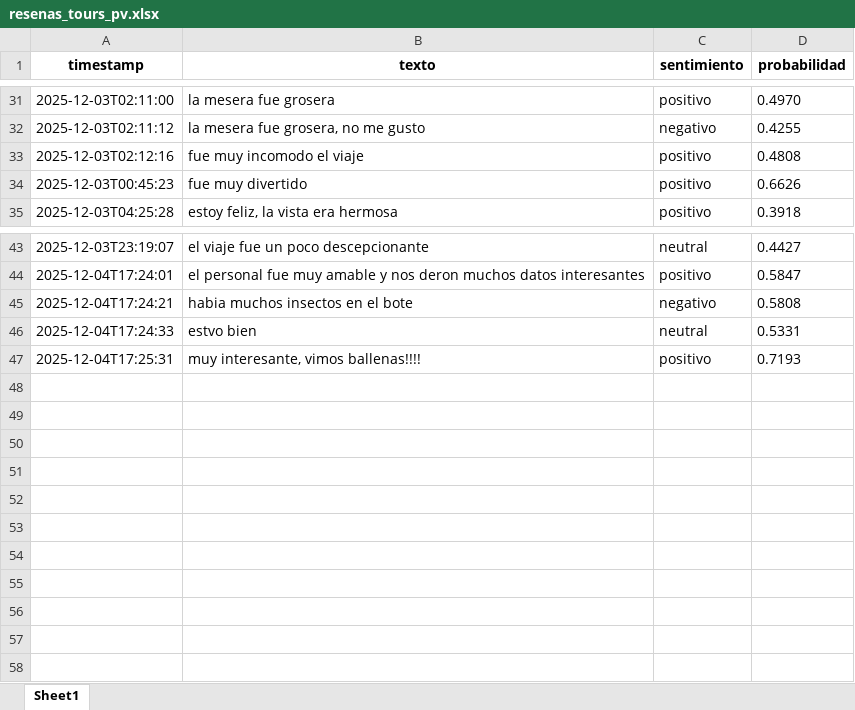
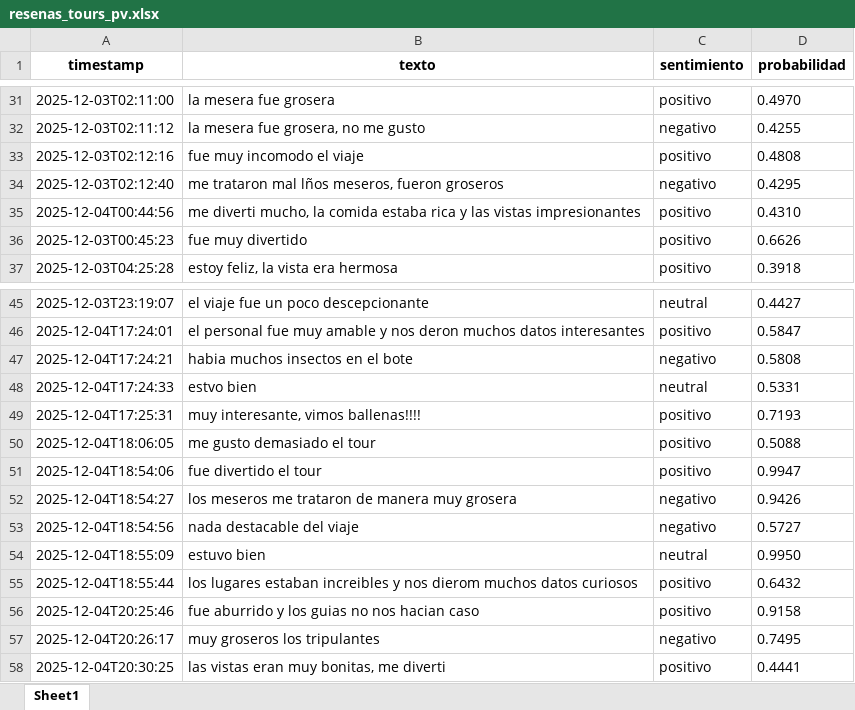
Before and after one commit to Vanessaa-lo/tours_sentimiento, an Excel workbook: data/resenas_tours_pv.xlsx, sheet Sheet1, drawn as a sheet; only a part is shown, gaps mark what is left out; values as stored, in another font and other column widths than the file's, no borders; the diff names each change by its address in the sheet, - before the commit and + after, or states it on an @@ line.

```diff
--- a/data/resenas_tours_pv.xlsx (sheet Sheet1)
+++ b/data/resenas_tours_pv.xlsx (sheet Sheet1)
+row 34: 2025-12-03T02:12:40 | me trataron mal lños meseros, fueron groseros | negativo | 0.4295
+row 35: 2025-12-04T00:44:56 | me diverti mucho, la comida estaba rica y las vistas impresionantes | positivo | 0.4310
+row 50: 2025-12-04T18:06:05 | me gusto demasiado el tour | positivo | 0.5088
+row 51: 2025-12-04T18:54:06 | fue divertido el tour | positivo | 0.9947
+row 52: 2025-12-04T18:54:27 | los meseros me trataron de manera muy grosera | negativo | 0.9426
+row 53: 2025-12-04T18:54:56 | nada destacable del viaje | negativo | 0.5727
+row 54: 2025-12-04T18:55:09 | estuvo bien | neutral | 0.9950
+row 55: 2025-12-04T18:55:44 | los lugares estaban increibles y nos dierom muchos datos curiosos | positivo | 0.6432
+row 56: 2025-12-04T20:25:46 | fue aburrido y los guias no nos hacian caso | positivo | 0.9158
+row 57: 2025-12-04T20:26:17 | muy groseros los tripulantes | negativo | 0.7495
+row 58: 2025-12-04T20:30:25 | las vistas eran muy bonitas, me diverti | positivo | 0.4441
```
Also changed, not shown: 13 other files.
